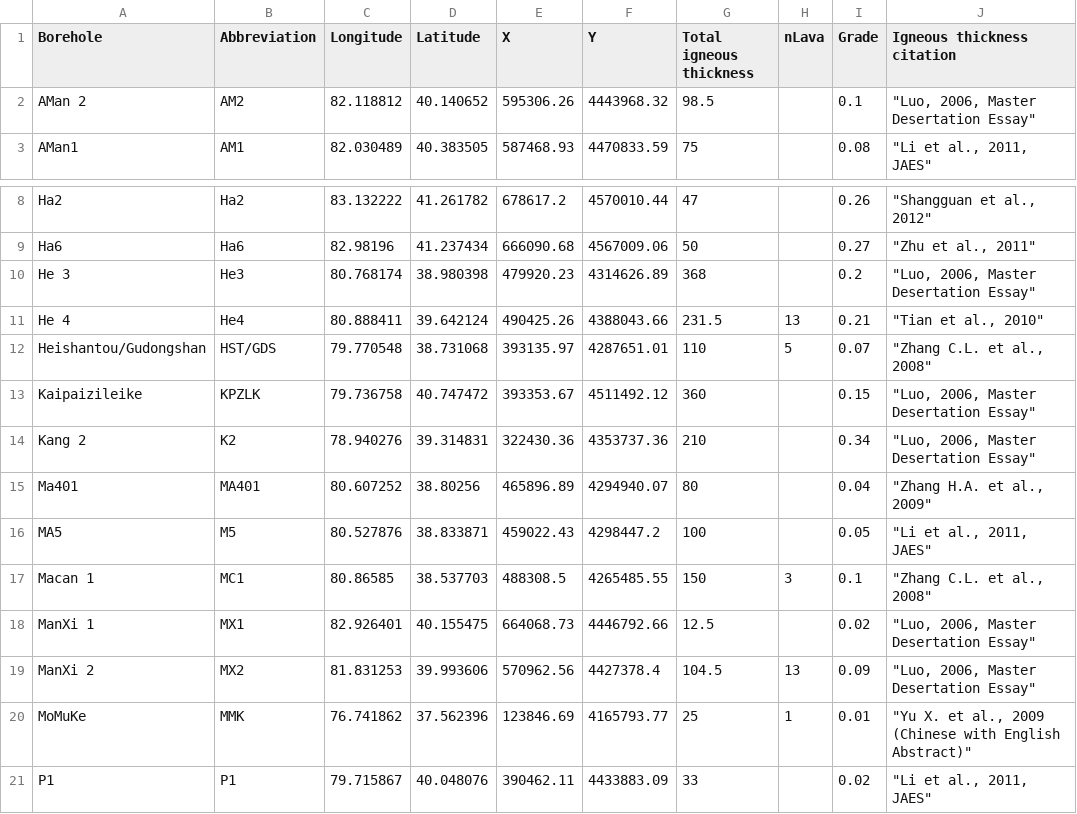
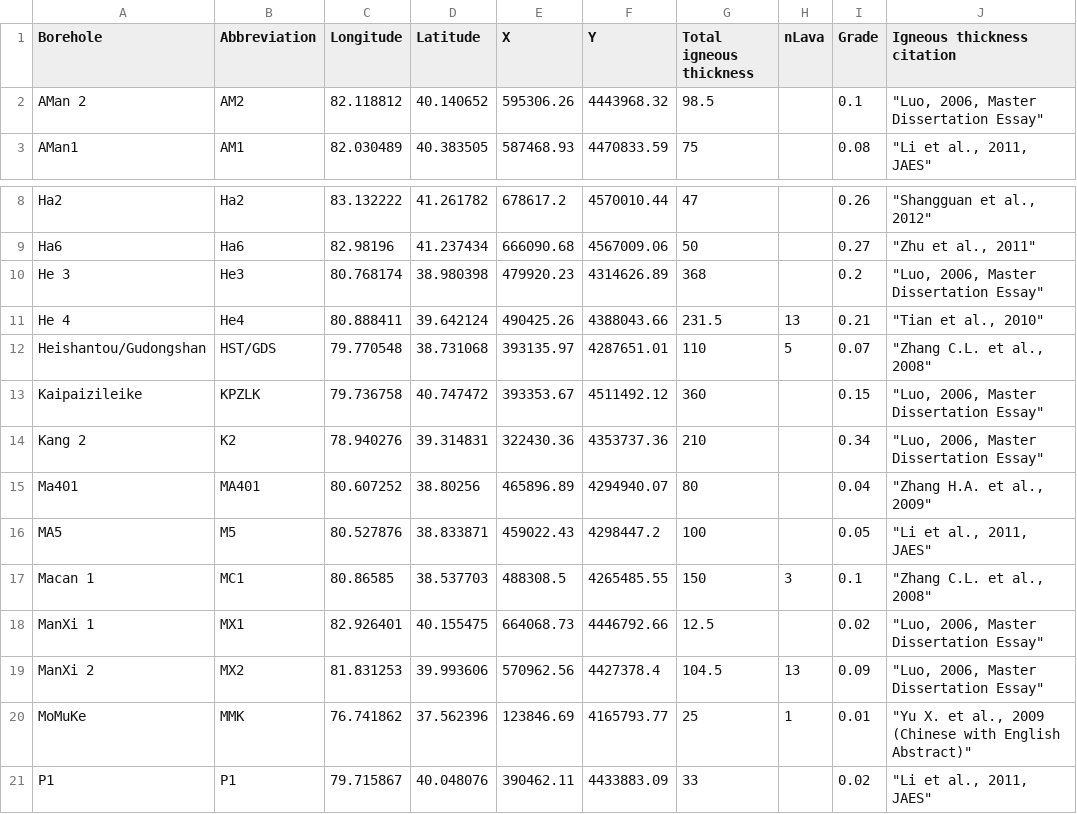
Before and after one commit to 8556732/TarimBasalt, a CSV file: Input_Data/BasaltData.csv, drawn as a sheet; only a part is shown, gaps mark what is left out; the diff covers the shown part only.

Commit message:
Update BasaltData.csv
Spelling correction - Desertation to Dissertation

```diff
--- a/Input_Data/BasaltData.csv
+++ b/Input_Data/BasaltData.csv
@@ -1,3 +1,3 @@
 Borehole,Abbreviation,Longitude,Latitude,X,Y,Total igneous thickness,nLava,Grade,Igneous thickness citation
-AMan 2,AM2,82.118812,40.140652,595306.26,4443968.32,98.5,,0.1,"""Luo, 2006, Master Desertation Essay"""
+AMan 2,AM2,82.118812,40.140652,595306.26,4443968.32,98.5,,0.1,"""Luo, 2006, Master Dissertation Essay"""
 AMan1,AM1,82.030489,40.383505,587468.93,4470833.59,75,,0.08,"""Li et al., 2011, JAES"""
@@ -9,7 +9,7 @@ Ha2,Ha2,83.132222,41.261782,678617.2,4570010.44,47,,0.26,"""Shangguan et al., 20
 Ha6,Ha6,82.98196,41.237434,666090.68,4567009.06,50,,0.27,"""Zhu et al., 2011"""
-He 3,He3,80.768174,38.980398,479920.23,4314626.89,368,,0.2,"""Luo, 2006, Master Desertation Essay"""
+He 3,He3,80.768174,38.980398,479920.23,4314626.89,368,,0.2,"""Luo, 2006, Master Dissertation Essay"""
 He 4,He4,80.888411,39.642124,490425.26,4388043.66,231.5,13,0.21,"""Tian et al., 2010"""
 Heishantou/Gudongshan,HST/GDS,79.770548,38.731068,393135.97,4287651.01,110,5,0.07,"""Zhang C.L. et al., 2008"""
-Kaipaizileike,KPZLK,79.736758,40.747472,393353.67,4511492.12,360,,0.15,"""Luo, 2006, Master Desertation Essay"""
-Kang 2,K2,78.940276,39.314831,322430.36,4353737.36,210,,0.34,"""Luo, 2006, Master Desertation Essay"""
+Kaipaizileike,KPZLK,79.736758,40.747472,393353.67,4511492.12,360,,0.15,"""Luo, 2006, Master Dissertation Essay"""
+Kang 2,K2,78.940276,39.314831,322430.36,4353737.36,210,,0.34,"""Luo, 2006, Master Dissertation Essay"""
 Ma401,MA401,80.607252,38.80256,465896.89,4294940.07,80,,0.04,"""Zhang H.A. et al., 2009"""
@@ -17,4 +17,4 @@ MA5,M5,80.527876,38.833871,459022.43,4298447.2,100,,0.05,"""Li et al., 2011, JAE
 Macan 1,MC1,80.86585,38.537703,488308.5,4265485.55,150,3,0.1,"""Zhang C.L. et al., 2008"""
-ManXi 1,MX1,82.926401,40.155475,664068.73,4446792.66,12.5,,0.02,"""Luo, 2006, Master Desertation Essay"""
-ManXi 2,MX2,81.831253,39.993606,570962.56,4427378.4,104.5,13,0.09,"""Luo, 2006, Master Desertation Essay"""
+ManXi 1,MX1,82.926401,40.155475,664068.73,4446792.66,12.5,,0.02,"""Luo, 2006, Master Dissertation Essay"""
+ManXi 2,MX2,81.831253,39.993606,570962.56,4427378.4,104.5,13,0.09,"""Luo, 2006, Master Dissertation Essay"""
 MoMuKe,MMK,76.741862,37.562396,123846.69,4165793.77,25,1,0.01,"""Yu X. et al., 2009 (Chinese with English Abstract)"""
```
Also changed, not shown: 18 edited cells elsewhere in this file.
